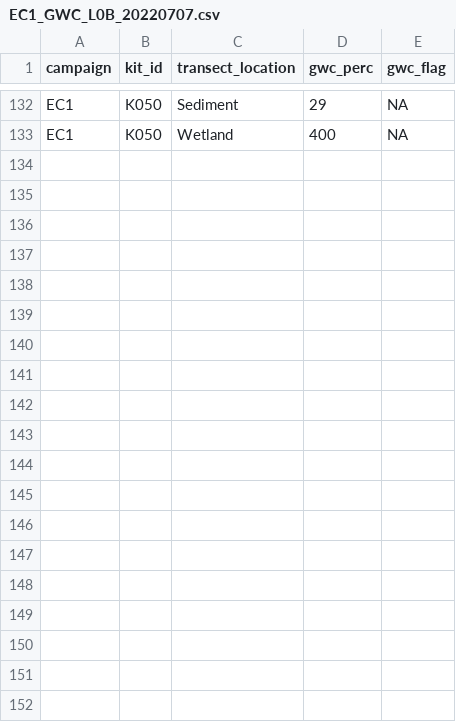
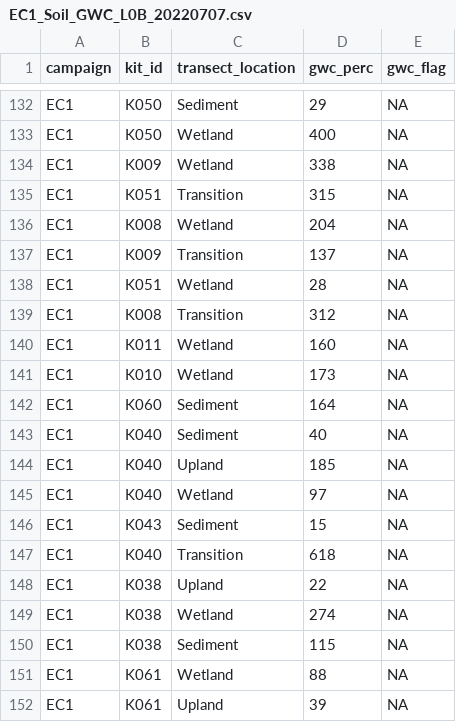
Before and after one commit to COMPASS-DOE/EXCHANGE, a CSV file: Data/Processed/EC1_Soil_GWC_L0B_20220707.csv (was Data/Processed/EC1_GWC_L0B_20220707.csv), drawn as a sheet; only a part is shown, gaps mark what is left out; the diff covers the shown part only.

Commit message:
Update BD/GWC/LOI scripts and datasets

```diff
--- a/Data/Processed/EC1_GWC_L0B_20220707.csv
+++ b/Data/Processed/EC1_Soil_GWC_L0B_20220707.csv
@@ -133 +133,20 @@ EC1,K050,Sediment,29,NA
 EC1,K050,Wetland,400,NA
+EC1,K009,Wetland,338,NA
+EC1,K051,Transition,315,NA
+EC1,K008,Wetland,204,NA
+EC1,K009,Transition,137,NA
+EC1,K051,Wetland,28,NA
+EC1,K008,Transition,312,NA
+EC1,K011,Wetland,160,NA
+EC1,K010,Wetland,173,NA
+EC1,K060,Sediment,164,NA
+EC1,K040,Sediment,40,NA
+EC1,K040,Upland,185,NA
+EC1,K040,Wetland,97,NA
+EC1,K043,Sediment,15,NA
+EC1,K040,Transition,618,NA
+EC1,K038,Upland,22,NA
+EC1,K038,Wetland,274,NA
+EC1,K038,Sediment,115,NA
+EC1,K061,Wetland,88,NA
+EC1,K061,Upland,39,NA
```
Also changed, not shown: 13 added rows elsewhere in this file, 4 other files.
